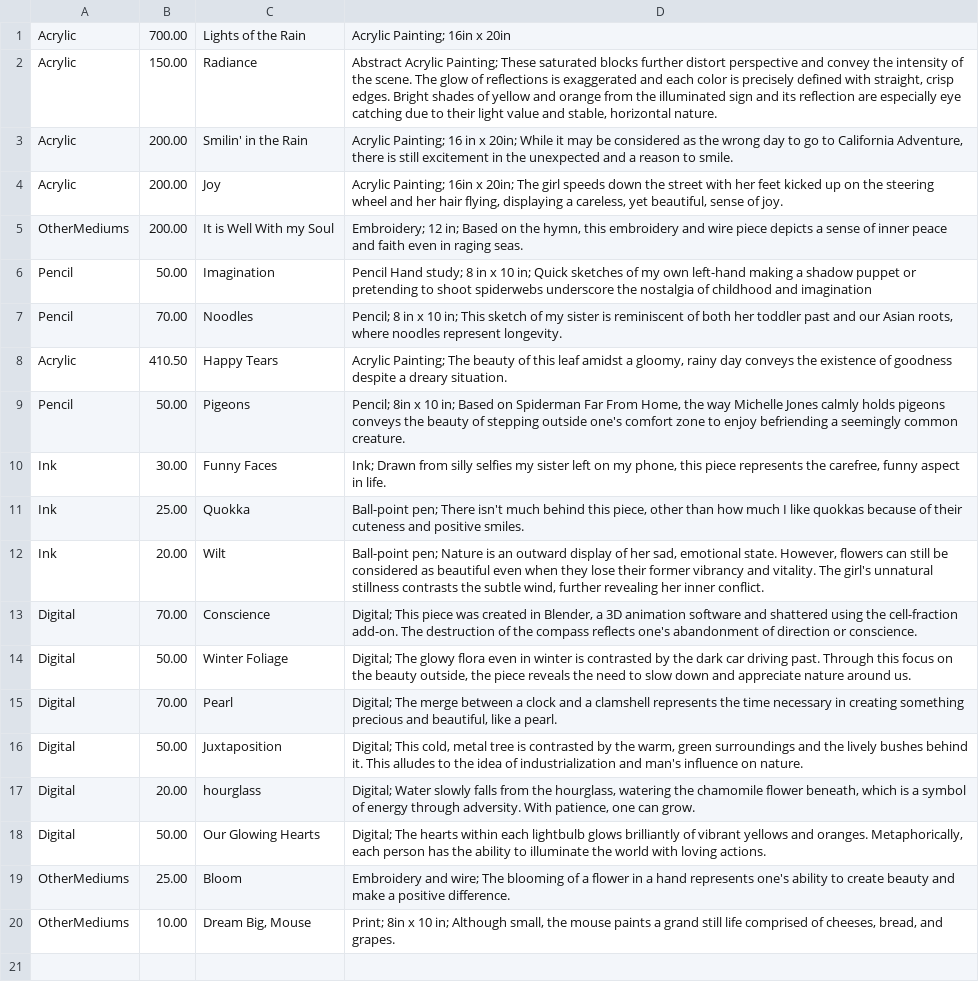
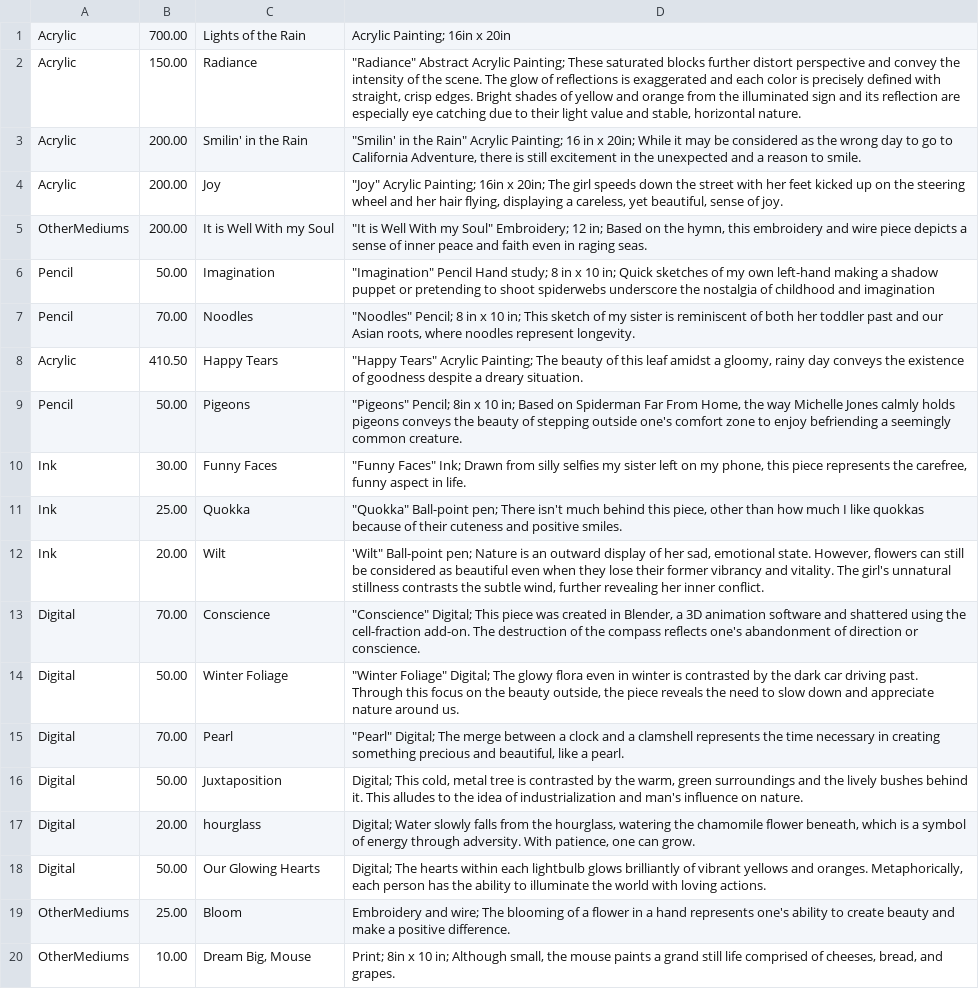
Before and after one commit to 1908650/SydStore, a CSV file: arts.csv, drawn as a sheet; the diff names each change by its address in the sheet, - before the commit and + after, or states it on an @@ line.

```diff
--- a/arts.csv
+++ b/arts.csv
-D2: Abstract Acrylic…
+D2: "Radiance" Abstract Acrylic…
-D3: Acrylic Painting;…
+D3: "Smilin' in the Rain" Acrylic Painting;…
-D4: Acrylic Painting;…
+D4: "Joy" Acrylic Painting;…
-D5: Embroidery; 12…
+D5: "It is Well With my Soul" Embroidery; 12…
-D6: Pencil Hand…
+D6: "Imagination" Pencil Hand…
-D7: Pencil; 8…
+D7: "Noodles" Pencil; 8…
-D8: Acrylic Painting;…
+D8: "Happy Tears" Acrylic Painting;…
-D9: Pencil; 8in…
+D9: "Pigeons" Pencil; 8in…
-D10: Ink; Drawn…
+D10: "Funny Faces" Ink; Drawn…
-D11: Ball-point pen;…
+D11: "Quokka" Ball-point pen;…
-D12: Ball-point pen;…
+D12: 'Wilt" Ball-point pen;…
-D13: Digital; This…
+D13: "Conscience" Digital; This…
-D14: Digital; The…
+D14: "Winter Foliage" Digital; The…
-D15: Digital; The…
+D15: "Pearl" Digital; The…
```
Also changed, not shown: 9 other files.
